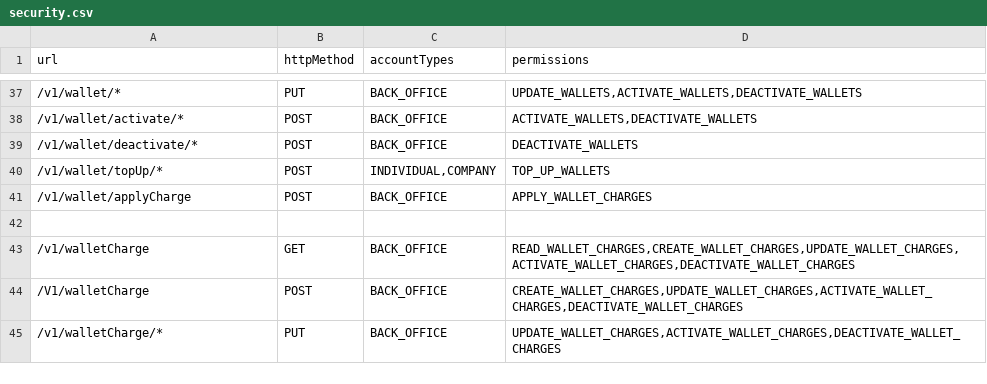
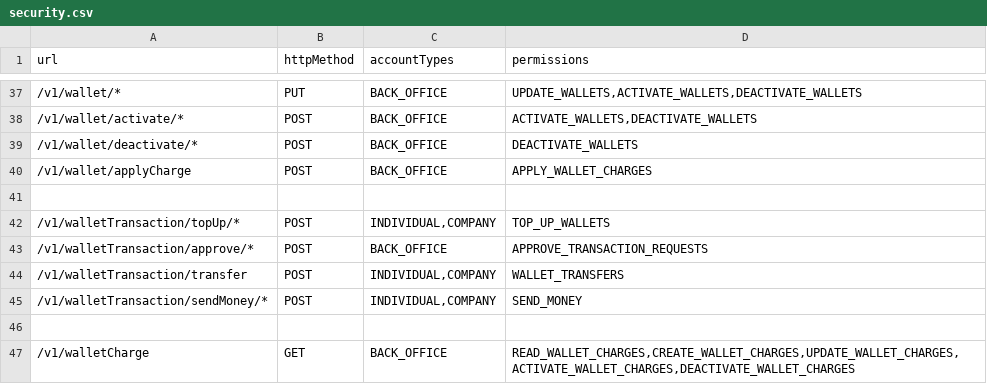
Before and after one commit to juliuspetero/MojaNodeEngine, a CSV file: src/main/resources/security/security.csv, drawn as a sheet; only a part is shown, gaps mark what is left out; the shorter side is filled out with more unchanged rows; removed rows and columns are numbered as before the commit, all else as after; the diff names each change by its address in the sheet, - before the commit and + after, or states it on an @@ line.

```diff
--- a/src/main/resources/security/security.csv
+++ b/src/main/resources/security/security.csv
-row 40: /v1/wallet/topUp/* | POST | INDIVIDUAL,COMPANY | TOP_UP_WALLETS
+row 41: (empty)
+row 42: /v1/walletTransaction/topUp/* | POST | INDIVIDUAL,COMPANY | TOP_UP_WALLETS
+row 43: /v1/walletTransaction/approve/* | POST | BACK_OFFICE | APPROVE_TRANSACTION_REQUESTS
+row 44: /v1/walletTransaction/transfer | POST | INDIVIDUAL,COMPANY | WALLET_TRANSFERS
+row 45: /v1/walletTransaction/sendMoney/* | POST | INDIVIDUAL,COMPANY | SEND_MONEY
```
Also changed, not shown: 6 other files.
